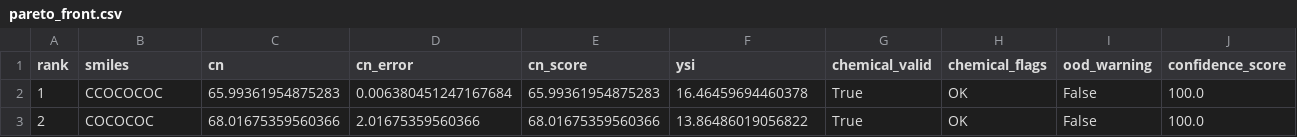
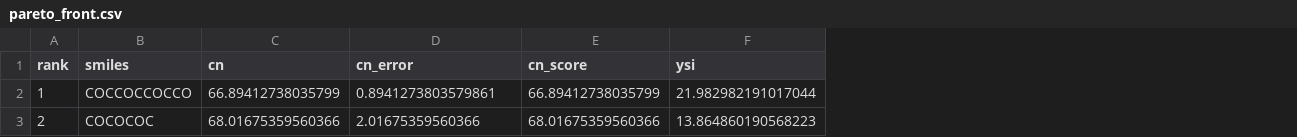
Before and after one commit to SalZa2004/Biofuel-Optimiser-ML, a CSV file: results/pareto_front.csv, drawn as a sheet; the diff names each change by its address in the sheet, - before the commit and + after, or states it on an @@ line.

```diff
--- a/results/pareto_front.csv
+++ b/results/pareto_front.csv
-column G (chemical_valid), rows 2-3: True | True
-column H (chemical_flags), rows 2-3: OK | OK
-column I (ood_warning), rows 2-3: False | False
-column J (confidence_score), rows 2-3: 100.0 | 100.0
-B2 (smiles): CCOCOCOC
+B2 (smiles): COCCOCCOCCO
-C2 (cn): 65.99361954875283
+C2 (cn): 66.89412738035799
-D2 (cn_error): 0.006380451247167684
+D2 (cn_error): 0.8941273803579861
-E2 (cn_score): 65.99361954875283
+E2 (cn_score): 66.89412738035799
-F2 (ysi): 16.46459694460378
+F2 (ysi): 21.982982191017044
-F3 (ysi): 13.86486019056822
+F3 (ysi): 13.864860190568223
```
Also changed, not shown: 9 other files.
